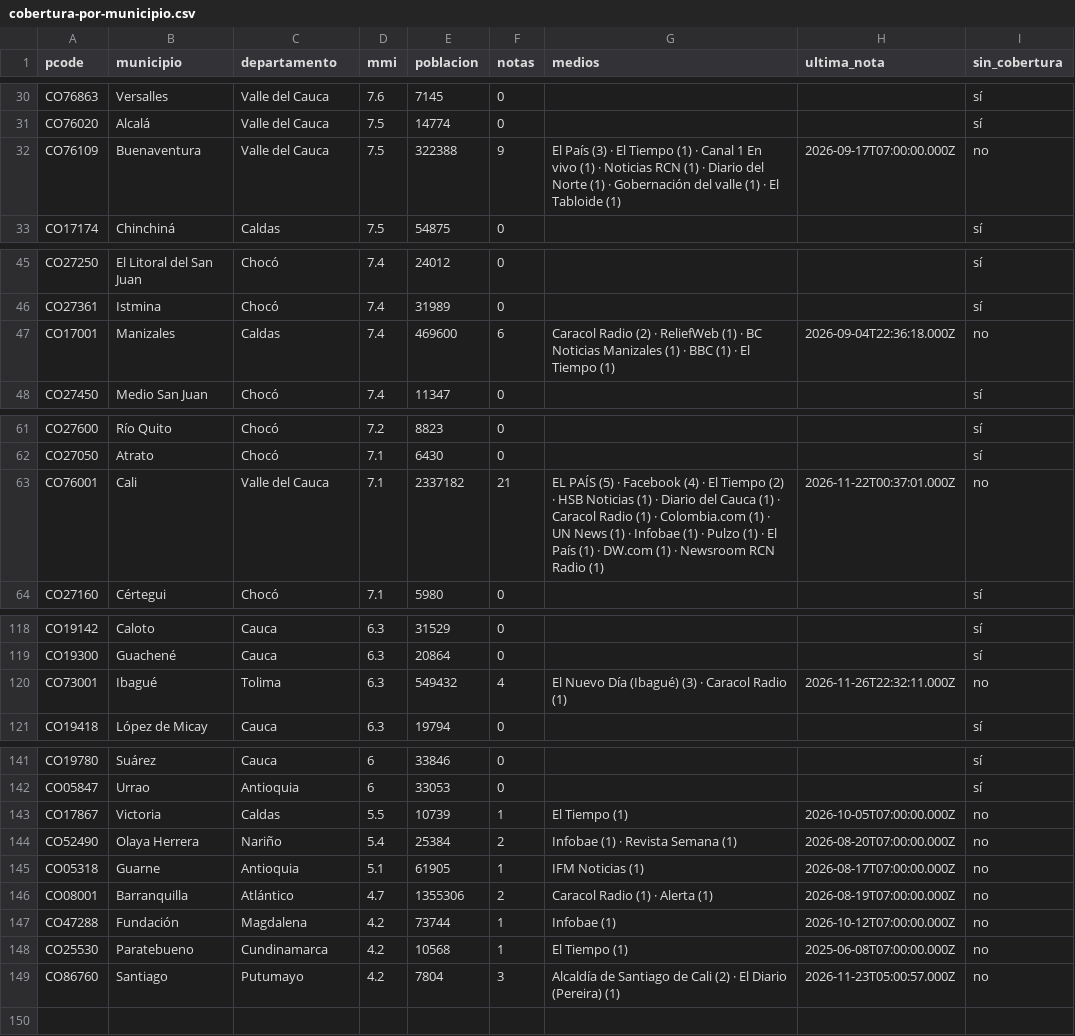
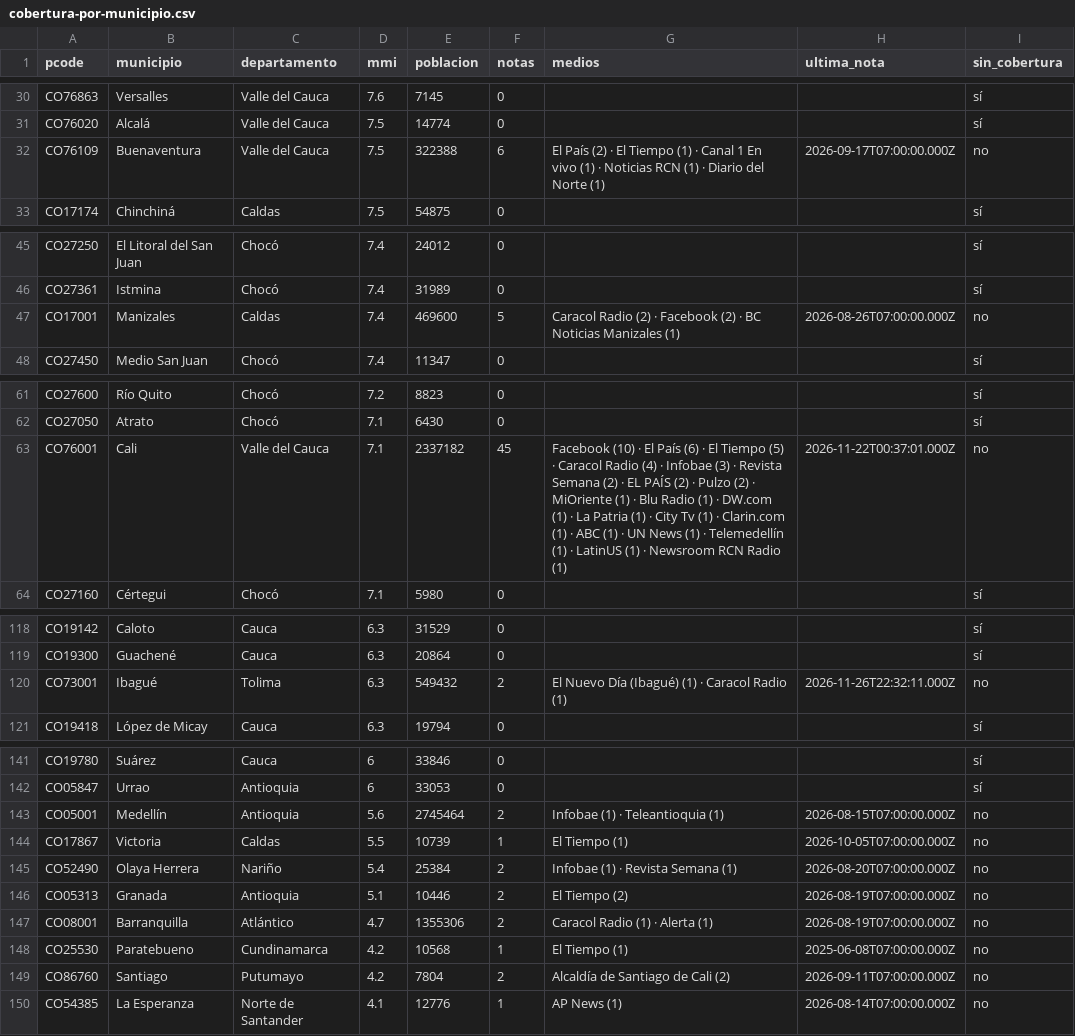
Before and after one commit to YesidAlmanzaGamba/report_cali, a CSV file: data/export/cobertura-por-municipio.csv, drawn as a sheet; only a part is shown, gaps mark what is left out; the diff covers the shown part only.

```diff
--- a/data/export/cobertura-por-municipio.csv
+++ b/data/export/cobertura-por-municipio.csv
@@ -31,3 +31,3 @@ CO76863,Versalles,Valle del Cauca,7.6,7145,0,,,sí
 CO76020,Alcalá,Valle del Cauca,7.5,14774,0,,,sí
-CO76109,Buenaventura,Valle del Cauca,7.5,322388,9,El País (3) · El Tiempo (1) · Canal 1 En vivo (1) · Noticias RCN (1) · Diario del Norte (1) · Gobernación del valle (1) · El Tabloide (1),2026-09-17T07:00:00.000Z,no
+CO76109,Buenaventura,Valle del Cauca,7.5,322388,6,El País (2) · El Tiempo (1) · Canal 1 En vivo (1) · Noticias RCN (1) · Diario del Norte (1),2026-09-17T07:00:00.000Z,no
 CO17174,Chinchiná,Caldas,7.5,54875,0,,,sí
@@ -46,3 +46,3 @@ CO27250,El Litoral del San Juan,Chocó,7.4,24012,0,,,sí
 CO27361,Istmina,Chocó,7.4,31989,0,,,sí
-CO17001,Manizales,Caldas,7.4,469600,6,Caracol Radio (2) · ReliefWeb (1) · BC Noticias Manizales (1) · BBC (1) · El Tiempo (1),2026-09-04T22:36:18.000Z,no
+CO17001,Manizales,Caldas,7.4,469600,5,Caracol Radio (2) · Facebook (2) · BC Noticias Manizales (1),2026-08-26T07:00:00.000Z,no
 CO27450,Medio San Juan,Chocó,7.4,11347,0,,,sí
@@ -62,3 +62,3 @@ CO27600,Río Quito,Chocó,7.2,8823,0,,,sí
 CO27050,Atrato,Chocó,7.1,6430,0,,,sí
-CO76001,Cali,Valle del Cauca,7.1,2337182,21,EL PAÍS (5) · Facebook (4) · El Tiempo (2) · HSB Noticias (1) · Diario del Cauca (1) · Caracol Radio (1) · Colombia.com (1) · UN News (1) · Infobae (1) · Pulzo (1) · El País (1) · DW.com (1) · Newsroom RCN Radio (1),2026-11-22T00:37:01.000Z,no
+CO76001,Cali,Valle del Cauca,7.1,2337182,45,Facebook (10) · El País (6) · El Tiempo (5) · Caracol Radio (4) · Infobae (3) · Revista Semana (2) · EL PAÍS (2) · Pulzo (2) · MiOriente (1) · Blu Radio (1) · DW.com (1) · La Patria (1) · City Tv (1) · Clarin.com (1) · ABC (1) · UN News (1) · Telemedellín (1) · LatinUS (1) · Newsroom RCN Radio (1),2026-11-22T00:37:01.000Z,no
 CO27160,Cértegui,Chocó,7.1,5980,0,,,sí
@@ -119,3 +119,3 @@ CO19142,Caloto,Cauca,6.3,31529,0,,,sí
 CO19300,Guachené,Cauca,6.3,20864,0,,,sí
-CO73001,Ibagué,Tolima,6.3,549432,4,El Nuevo Día (Ibagué) (3) · Caracol Radio (1),2026-11-26T22:32:11.000Z,no
+CO73001,Ibagué,Tolima,6.3,549432,2,El Nuevo Día (Ibagué) (1) · Caracol Radio (1),2026-11-26T22:32:11.000Z,no
 CO19418,López de Micay,Cauca,6.3,19794,0,,,sí
@@ -142,8 +142,9 @@ CO19780,Suárez,Cauca,6,33846,0,,,sí
 CO05847,Urrao,Antioquia,6,33053,0,,,sí
+CO05001,Medellín,Antioquia,5.6,2745464,2,Infobae (1) · Teleantioquia (1),2026-08-15T07:00:00.000Z,no
 CO17867,Victoria,Caldas,5.5,10739,1,El Tiempo (1),2026-10-05T07:00:00.000Z,no
 CO52490,Olaya Herrera,Nariño,5.4,25384,2,Infobae (1) · Revista Semana (1),2026-08-20T07:00:00.000Z,no
-CO05318,Guarne,Antioquia,5.1,61905,1,IFM Noticias (1),2026-08-17T07:00:00.000Z,no
+CO05313,Granada,Antioquia,5.1,10446,2,El Tiempo (2),2026-08-19T07:00:00.000Z,no
 CO08001,Barranquilla,Atlántico,4.7,1355306,2,Caracol Radio (1) · Alerta (1),2026-08-19T07:00:00.000Z,no
-CO47288,Fundación,Magdalena,4.2,73744,1,Infobae (1),2026-10-12T07:00:00.000Z,no
 CO25530,Paratebueno,Cundinamarca,4.2,10568,1,El Tiempo (1),2025-06-08T07:00:00.000Z,no
-CO86760,Santiago,Putumayo,4.2,7804,3,Alcaldía de Santiago de Cali (2) · El Diario (Pereira) (1),2026-11-23T05:00:57.000Z,no
+CO86760,Santiago,Putumayo,4.2,7804,2,Alcaldía de Santiago de Cali (2),2026-09-11T07:00:00.000Z,no
+CO54385,La Esperanza,Norte de Santander,4.1,12776,1,AP News (1),2026-08-14T07:00:00.000Z,no
```
Also changed, not shown: 24 edited cells elsewhere in this file, 4 other files.
